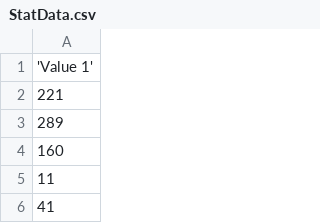
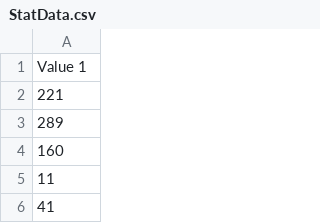
Before and after one commit to adityacd/StatisticalCalculator, a CSV file: Data/StatData.csv, drawn as a sheet; only a part is shown.

Commit message:
Fix: Dataset syntax error solved

```diff
--- a/Data/StatData.csv
+++ b/Data/StatData.csv
@@ -1,2 +1,2 @@
-'Value 1'
+Value 1
 221
```
